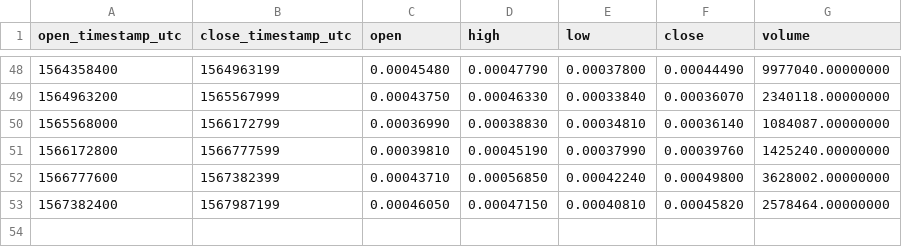
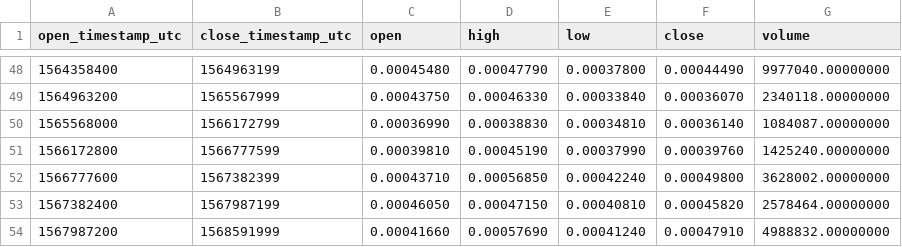
Before and after one commit to cryptobigbro/binance-GOBNB, a CSV file: binance-GOBNB-1w.csv, drawn as a sheet; only a part is shown, gaps mark what is left out; the diff names each change by its address in the sheet, - before the commit and + after, or states it on an @@ line.

```diff
--- a/binance-GOBNB-1w.csv
+++ b/binance-GOBNB-1w.csv
+row 54: 1567987200 | 1568591999 | 0.00041660 | 0.00057690 | 0.00041240 | 0.00047910 | 4988832.00000000
```
Also changed, not shown: binance-GOBNB-1d.csv, binance-GOBNB-1h.csv.
